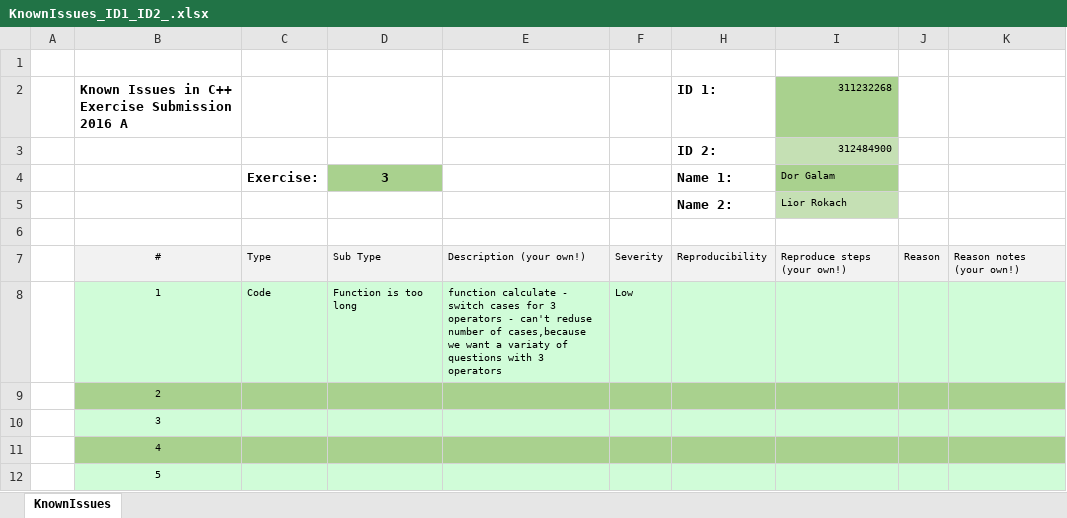
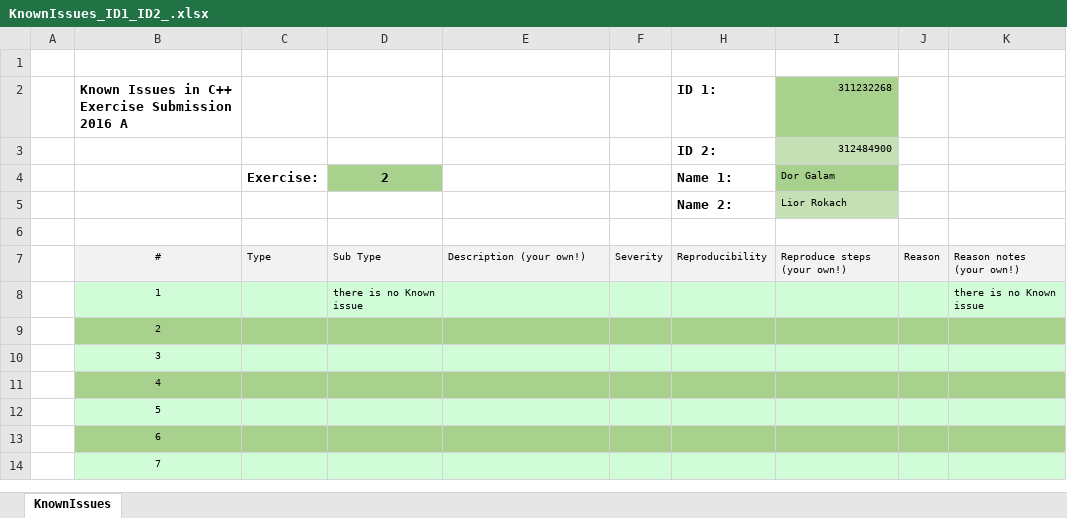
Before and after one commit to Dorgalam/LiorDorSnakeCPP, an Excel workbook: KnownIssues_ID1_ID2_.xlsx, sheet KnownIssues, drawn as a sheet; only a part is shown; the shorter side is filled out with more unchanged rows; values as stored, in another font and other column widths than the file's, no borders; the diff names each change by its address in the sheet, - before the commit and + after, or states it on an @@ line.

```diff
--- a/KnownIssues_ID1_ID2_.xlsx (sheet KnownIssues)
+++ b/KnownIssues_ID1_ID2_.xlsx (sheet KnownIssues)
-D4: 3
+D4: 2
-C8: Code
+C8: (empty)
-D8: Function is too long
+D8: there is no Known issue
-E8: function calculate - switch cases for 3 operators - can't reduse number of cases,because we want a variaty of questions with 3 operators
+E8: (empty)
-F8: Low
+F8: (empty)
-K8: (empty)
+K8: there is no Known issue
```
Also changed, not shown: hidden cells, 3 other files.
